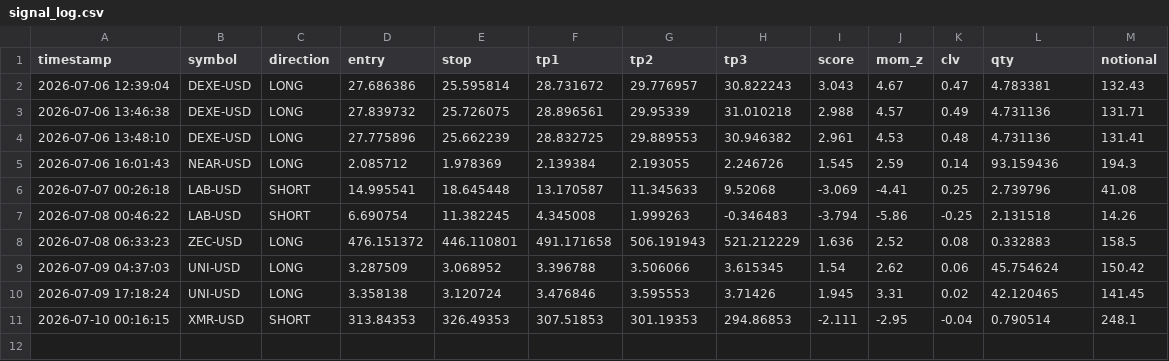
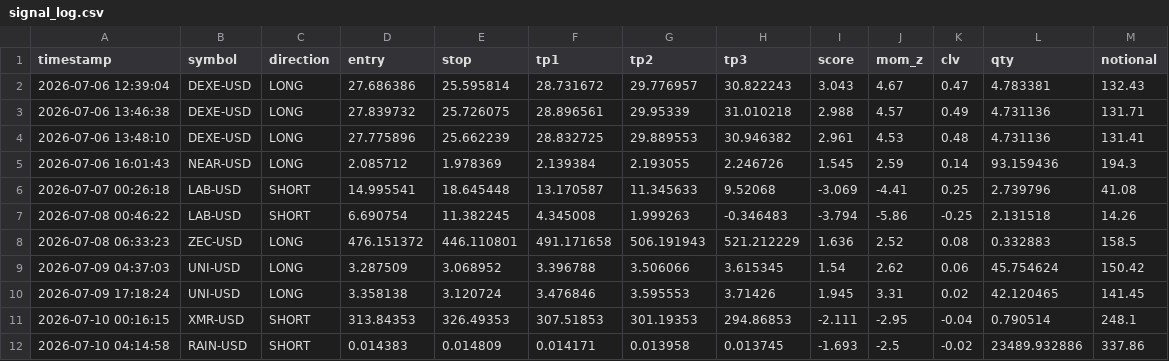
Before and after one commit to mrakbar8175-blip/Crypto-signal-bot, a CSV file: signal_log.csv, drawn as a sheet.

Commit message:
📊 Data update 04:15

```diff
--- a/signal_log.csv
+++ b/signal_log.csv
@@ -11 +11,2 @@ timestamp,symbol,direction,entry,stop,tp1,tp2,tp3,score,mom_z,clv,qty,notional
 2026-07-10 00:16:15,XMR-USD,SHORT,313.84353,326.49353,307.51853,301.19353,294.86853,-2.111,-2.95,-0.04,0.790514,248.1
+2026-07-10 04:14:58,RAIN-USD,SHORT,0.014383,0.014809,0.014171,0.013958,0.013745,-1.693,-2.5,-0.02,23489.932886,337.86
```
